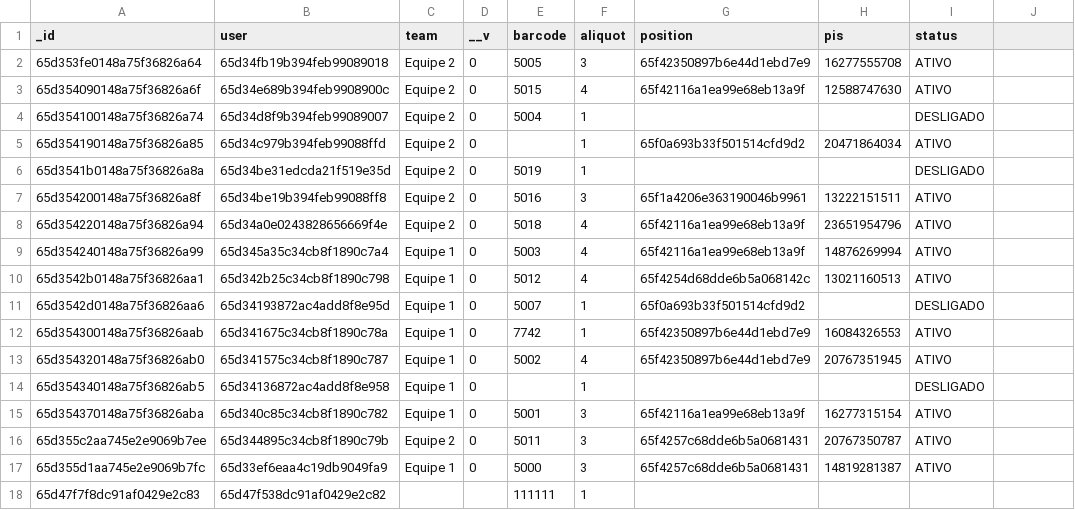
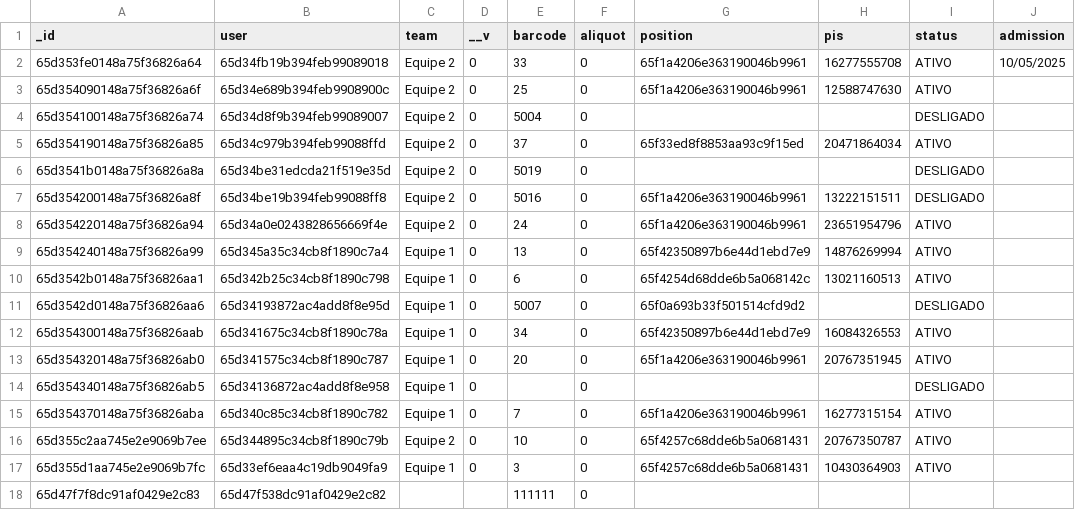
Before and after one commit to AnkaaDesign/api, a CSV file: csv/employees.csv, drawn as a sheet; only a part is shown; the diff covers the shown part only.

```diff
--- a/csv/employees.csv
+++ b/csv/employees.csv
@@ -1,18 +1,18 @@
-_id,user,team,__v,barcode,aliquot,position,pis,status
-65d353fe0148a75f36826a64,65d34fb19b394feb99089018,Equipe 2,0,5005,3,65f42350897b6e44d1ebd7e9,16277555708,ATIVO
-65d354090148a75f36826a6f,65d34e689b394feb9908900c,Equipe 2,0,5015,4,65f42116a1ea99e68eb13a9f,12588747630,ATIVO
-65d354100148a75f36826a74,65d34d8f9b394feb99089007,Equipe 2,0,5004,1,,,DESLIGADO
-65d354190148a75f36826a85,65d34c979b394feb99088ffd,Equipe 2,0,,1,65f0a693b33f501514cfd9d2,20471864034,ATIVO
-65d3541b0148a75f36826a8a,65d34be31edcda21f519e35d,Equipe 2,0,5019,1,,,DESLIGADO
-65d354200148a75f36826a8f,65d34be19b394feb99088ff8,Equipe 2,0,5016,3,65f1a4206e363190046b9961,13222151511,ATIVO
-65d354220148a75f36826a94,65d34a0e0243828656669f4e,Equipe 2,0,5018,4,65f42116a1ea99e68eb13a9f,23651954796,ATIVO
-65d354240148a75f36826a99,65d345a35c34cb8f1890c7a4,Equipe 1,0,5003,4,65f42116a1ea99e68eb13a9f,14876269994,ATIVO
-65d3542b0148a75f36826aa1,65d342b25c34cb8f1890c798,Equipe 1,0,5012,4,65f4254d68dde6b5a068142c,13021160513,ATIVO
-65d3542d0148a75f36826aa6,65d34193872ac4add8f8e95d,Equipe 1,0,5007,1,65f0a693b33f501514cfd9d2,,DESLIGADO
-65d354300148a75f36826aab,65d341675c34cb8f1890c78a,Equipe 1,0,7742,1,65f42350897b6e44d1ebd7e9,16084326553,ATIVO
-65d354320148a75f36826ab0,65d341575c34cb8f1890c787,Equipe 1,0,5002,4,65f42350897b6e44d1ebd7e9,20767351945,ATIVO
-65d354340148a75f36826ab5,65d34136872ac4add8f8e958,Equipe 1,0,,1,,,DESLIGADO
-65d354370148a75f36826aba,65d340c85c34cb8f1890c782,Equipe 1,0,5001,3,65f42116a1ea99e68eb13a9f,16277315154,ATIVO
-65d355c2aa745e2e9069b7ee,65d344895c34cb8f1890c79b,Equipe 2,0,5011,3,65f4257c68dde6b5a0681431,20767350787,ATIVO
-65d355d1aa745e2e9069b7fc,65d33ef6eaa4c19db9049fa9,Equipe 1,0,5000,3,65f4257c68dde6b5a0681431,14819281387,ATIVO
-65d47f7f8dc91af0429e2c83,65d47f538dc91af0429e2c82,,,111111,1,,,
+_id,user,team,__v,barcode,aliquot,position,pis,status,admission
+65d353fe0148a75f36826a64,65d34fb19b394feb99089018,Equipe 2,0,33,0,65f1a4206e363190046b9961,16277555708,ATIVO,10/05/2025
+65d354090148a75f36826a6f,65d34e689b394feb9908900c,Equipe 2,0,25,0,65f1a4206e363190046b9961,12588747630,ATIVO,
+65d354100148a75f36826a74,65d34d8f9b394feb99089007,Equipe 2,0,5004,0,,,DESLIGADO,
+65d354190148a75f36826a85,65d34c979b394feb99088ffd,Equipe 2,0,37,0,65f33ed8f8853aa93c9f15ed,20471864034,ATIVO,
+65d3541b0148a75f36826a8a,65d34be31edcda21f519e35d,Equipe 2,0,5019,0,,,DESLIGADO,
+65d354200148a75f36826a8f,65d34be19b394feb99088ff8,Equipe 2,0,5016,0,65f1a4206e363190046b9961,13222151511,DESLIGADO,
+65d354220148a75f36826a94,65d34a0e0243828656669f4e,Equipe 2,0,24,0,65f1a4206e363190046b9961,23651954796,ATIVO,
+65d354240148a75f36826a99,65d345a35c34cb8f1890c7a4,Equipe 1,0,13,0,65f42350897b6e44d1ebd7e9,14876269994,ATIVO,
+65d3542b0148a75f36826aa1,65d342b25c34cb8f1890c798,Equipe 1,0,6,0,65f4254d68dde6b5a068142c,13021160513,ATIVO,
+65d3542d0148a75f36826aa6,65d34193872ac4add8f8e95d,Equipe 1,0,5007,0,65f0a693b33f501514cfd9d2,,DESLIGADO,
+65d354300148a75f36826aab,65d341675c34cb8f1890c78a,Equipe 1,0,34,0,65f42350897b6e44d1ebd7e9,16084326553,ATIVO,
+65d354320148a75f36826ab0,65d341575c34cb8f1890c787,Equipe 1,0,20,0,65f1a4206e363190046b9961,20767351945,ATIVO,
+65d354340148a75f36826ab5,65d34136872ac4add8f8e958,Equipe 1,0,,0,,,DESLIGADO,
+65d354370148a75f36826aba,65d340c85c34cb8f1890c782,Equipe 1,0,7,0,65f1a4206e363190046b9961,16277315154,ATIVO,
+65d355c2aa745e2e9069b7ee,65d344895c34cb8f1890c79b,Equipe 2,0,10,0,65f4257c68dde6b5a0681431,20767350787,ATIVO,
+65d355d1aa745e2e9069b7fc,65d33ef6eaa4c19db9049fa9,Equipe 1,0,3,0,65f4257c68dde6b5a0681431,10430364903,ATIVO,
+65d47f7f8dc91af0429e2c83,65d47f538dc91af0429e2c82,,,111111,0,,,,
```
Also changed, not shown: 6 added rows and 41 edited cells elsewhere in this file, csv/brands.csv, csv/colors.csv, 28 other files.
